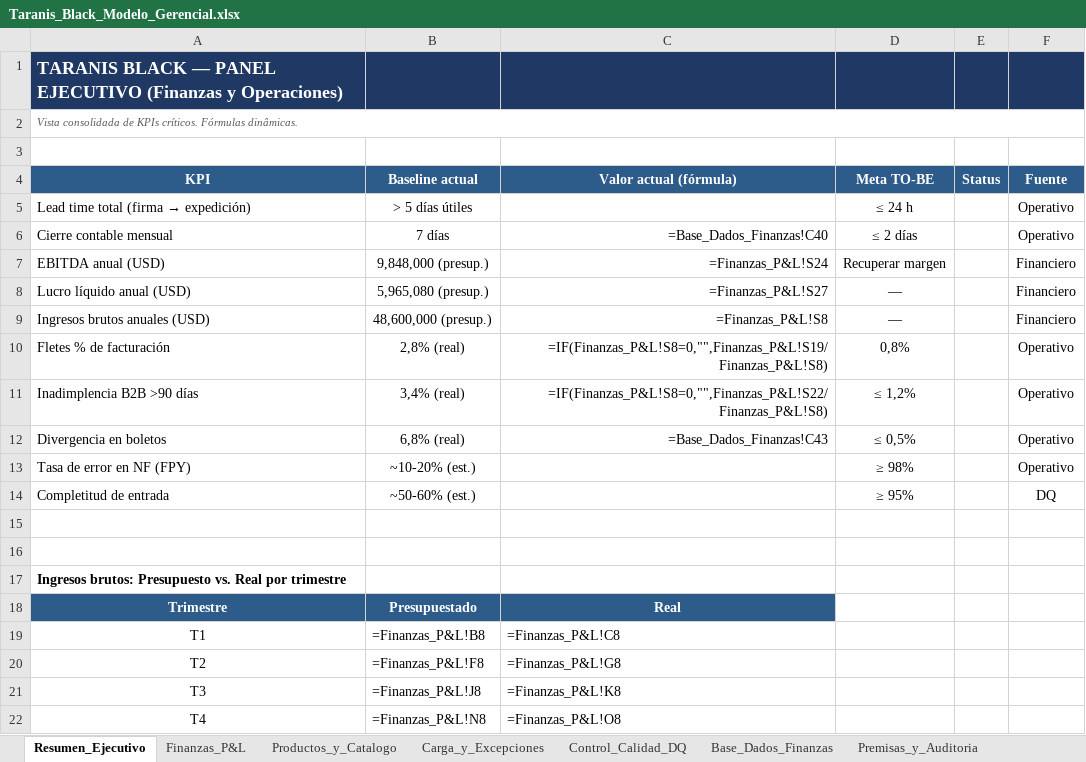
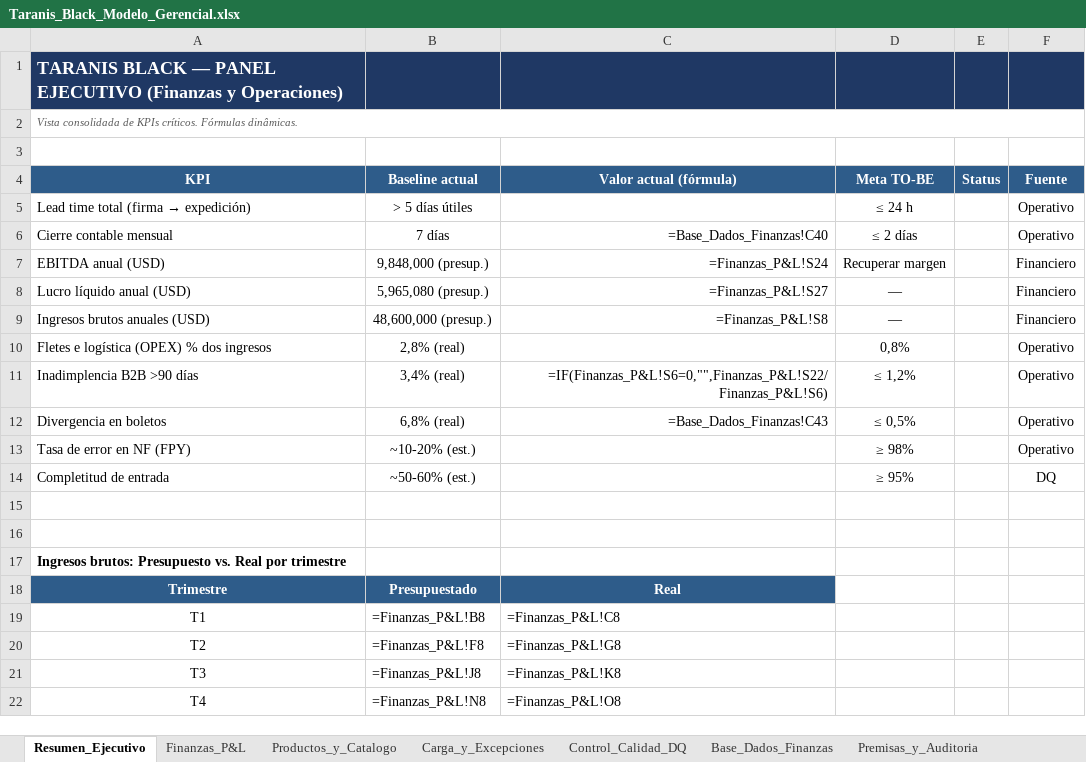
Before and after one commit to Haruki-24/Challenge-Alura-Taranis-Black, an Excel workbook: docs_agente/Taranis_Black_Modelo_Gerencial.xlsx, sheet Resumen_Ejecutivo, drawn as a sheet; values as stored, in another font and other column widths than the file's, no borders; formulas without a stored value are shown as written; charts and pictures not drawn; the diff names each change by its address in the sheet, - before the commit and + after, or states it on an @@ line.

```diff
--- a/docs_agente/Taranis_Black_Modelo_Gerencial.xlsx (sheet Resumen_Ejecutivo)
+++ b/docs_agente/Taranis_Black_Modelo_Gerencial.xlsx (sheet Resumen_Ejecutivo)
-A10 (KPI): Fletes % de facturación
+A10 (KPI): Fletes e logística (OPEX) % dos ingresos
-C10 (Valor actual (fórmula)): =IF(Finanzas_P&L!S8=0,"",Finanzas_P&L!S19/Finanzas_P&L!S8)
+C10 (Valor actual (fórmula)): (empty)
-C11 (Valor actual (fórmula)): =IF(Finanzas_P&L!S8=0,"",Finanzas_P&L!S22/Finanzas_P&L!S8)
+C11 (Valor actual (fórmula)): =IF(Finanzas_P&L!S6=0,"",Finanzas_P&L!S22/Finanzas_P&L!S6)
```
Also changed, not shown: sheet Control_Calidad_DQ, 1 other file.
